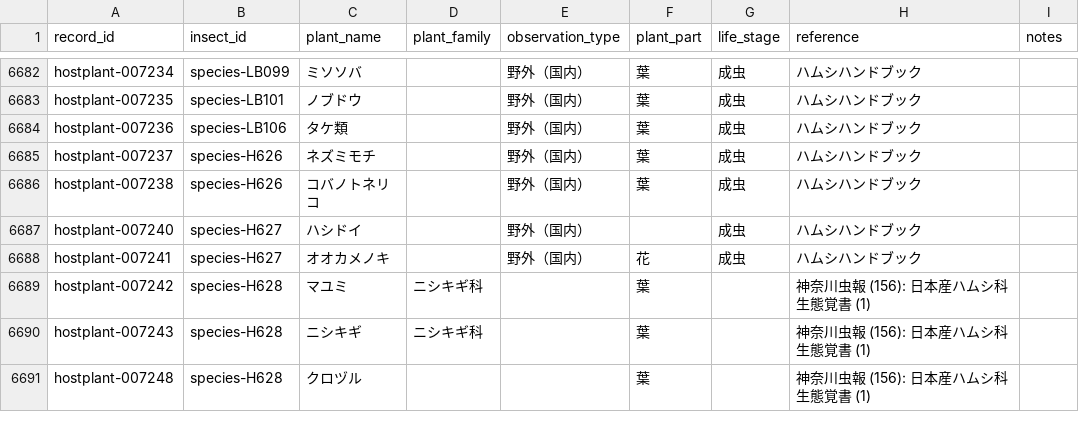
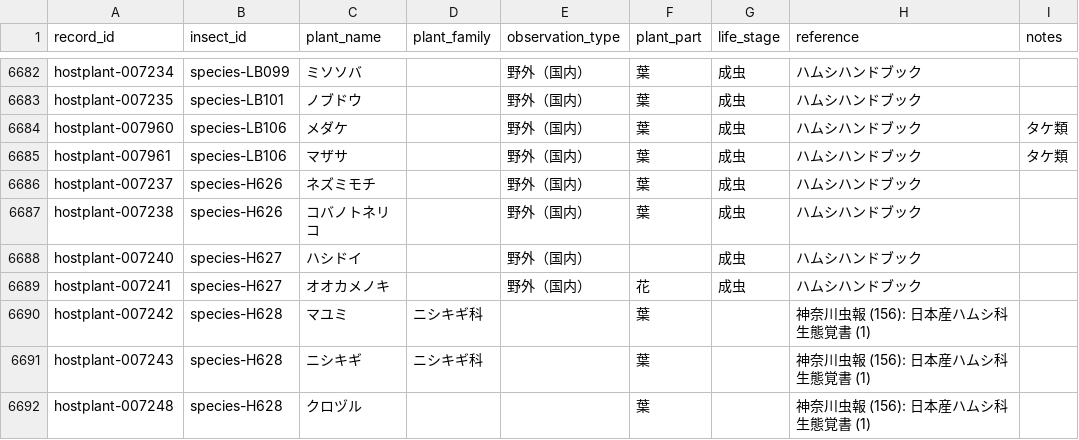
Before and after one commit to orau98/orau98.github.io, a CSV file: public/hostplants.csv, drawn as a sheet; only a part is shown, gaps mark what is left out.

Commit message:
fix(leafbeetle): update イッシキトゲハムシ host plants to メダケ/マザサ; move タケ類 to notes; feat(search): plant alias-aware search

```diff
--- a/public/hostplants.csv
+++ b/public/hostplants.csv
@@ -6683,3 +6683,4 @@ hostplant-007234,species-LB099,ミソソバ,,野外（国内）,葉,成虫,ハ
 hostplant-007235,species-LB101,ノブドウ,,野外（国内）,葉,成虫,ハムシハンドブック,
-hostplant-007236,species-LB106,タケ類,,野外（国内）,葉,成虫,ハムシハンドブック,
+hostplant-007960,species-LB106,メダケ,,野外（国内）,葉,成虫,ハムシハンドブック,タケ類
+hostplant-007961,species-LB106,マザサ,,野外（国内）,葉,成虫,ハムシハンドブック,タケ類
 hostplant-007237,species-H626,ネズミモチ,,野外（国内）,葉,成虫,ハムシハンドブック,
```
